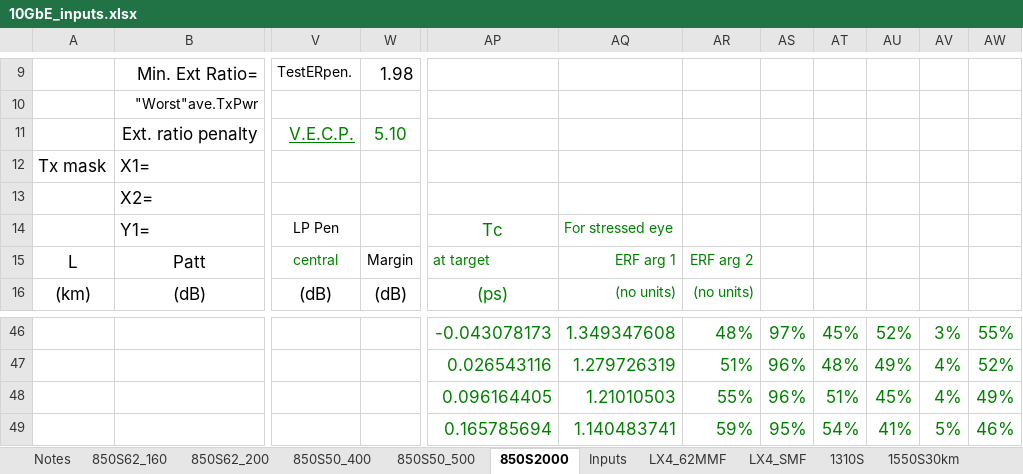
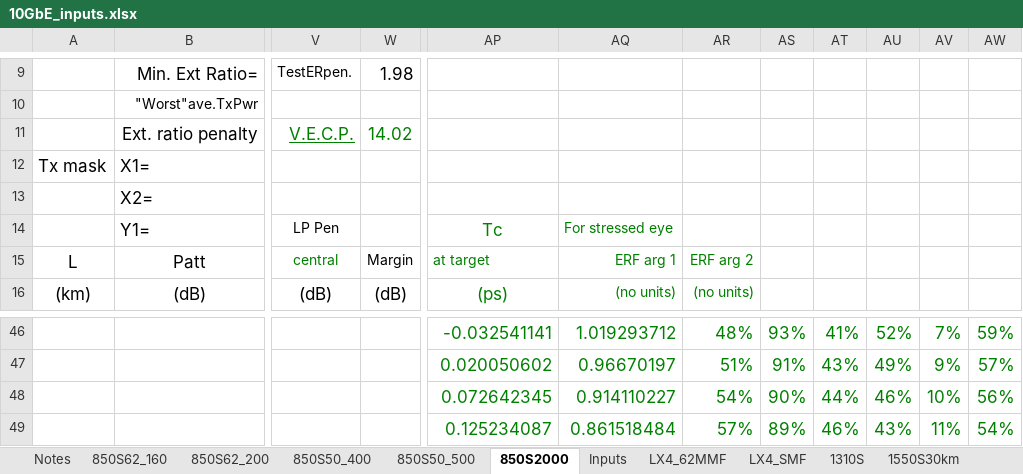
Before and after one commit to Belden-Montreal/Fiber-Python-Code, an Excel workbook: 10GbE_inputs.xlsx, sheet 850S2000, drawn as a sheet; only a part is shown, gaps mark what is left out; values as stored, in another font and other column widths than the file's, no borders; charts and pictures not drawn; the diff covers the shown part only; the diff names each change by its address in the sheet, - before the commit and + after, or states it on an @@ line.

```diff
--- a/10GbE_inputs.xlsx (sheet 850S2000)
+++ b/10GbE_inputs.xlsx (sheet 850S2000)
-W11: 5.10
+W11: 14.02
-AP46: -0.043078173
+AP46: -0.032541141
-AQ46: 1.349347608
+AQ46: 1.019293712
-AS46: 97%
+AS46: 93%
-AT46: 45%
+AT46: 41%
-AV46: 3%
+AV46: 7%
-AW46: 55%
+AW46: 59%
-AP47: 0.026543116
+AP47: 0.020050602
-AQ47: 1.279726319
+AQ47: 0.96670197
-AS47: 96%
+AS47: 91%
-AT47: 48%
+AT47: 43%
-AV47: 4%
+AV47: 9%
-AW47: 52%
+AW47: 57%
-AP48: 0.096164405
+AP48: 0.072642345
-AQ48: 1.21010503
+AQ48: 0.914110227
-AR48: 55%
+AR48: 54%
-AS48: 96%
+AS48: 90%
-AT48: 51%
+AT48: 44%
-AU48: 45%
+AU48: 46%
-AV48: 4%
+AV48: 10%
-AW48: 49%
+AW48: 56%
-AP49: 0.165785694
+AP49: 0.125234087
-AQ49: 1.140483741
+AQ49: 0.861518484
-AR49: 59%
+AR49: 57%
-AS49: 95%
+AS49: 89%
-AT49: 54%
+AT49: 46%
-AU49: 41%
+AU49: 43%
-AV49: 5%
+AV49: 11%
-AW49: 46%
+AW49: 54%
```
Also changed, not shown: 234 edited cells and cell formats elsewhere in this sheet, sheet Inputs, charts or pictures.
